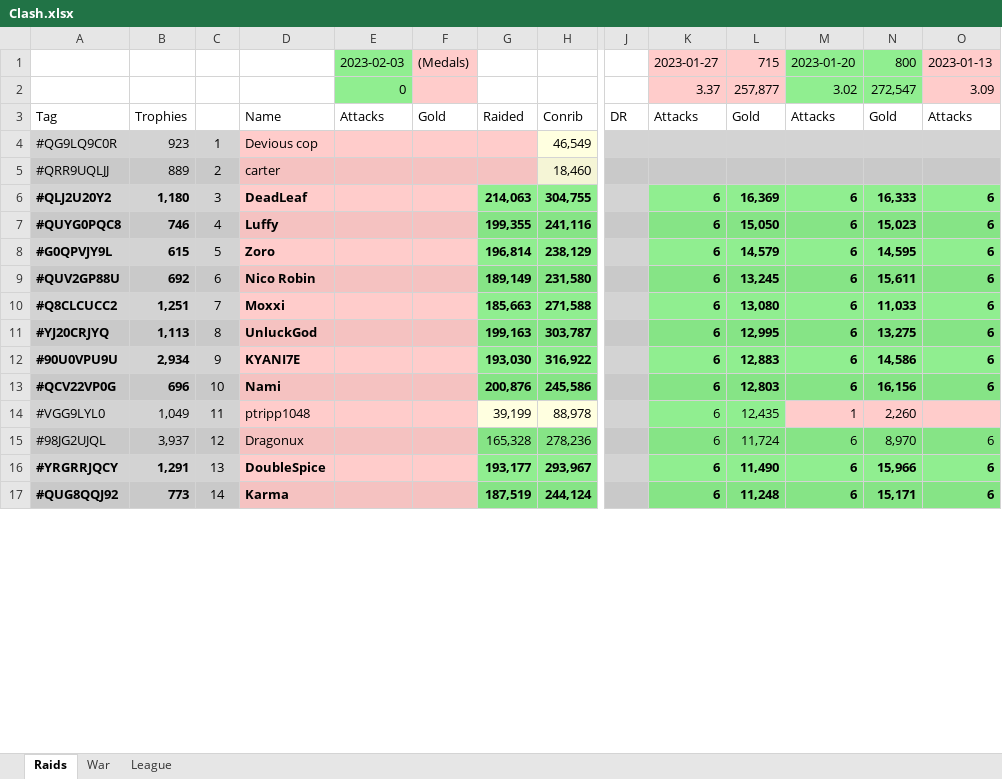
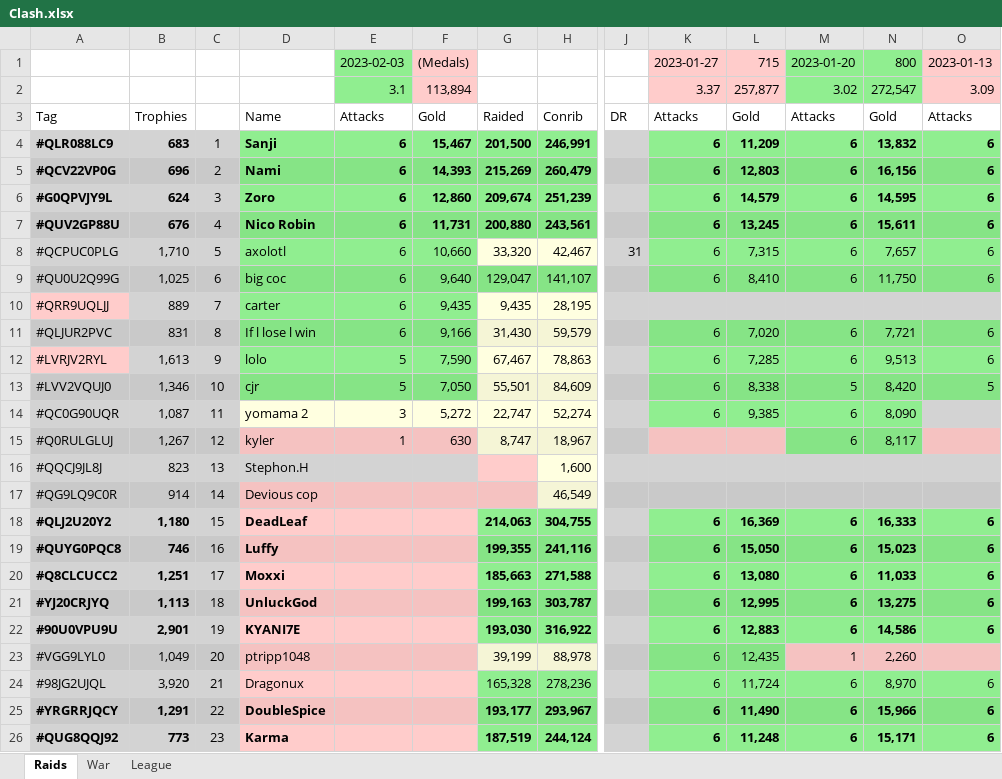
Before and after one commit to KYANI7E/Clans, an Excel workbook: Clash.xlsx, sheet Raids, drawn as a sheet; only a part is shown, gaps mark what is left out; values as stored, in another font and other column widths than the file's, no borders; removed rows and columns are numbered as before the commit, all else as after; rows hold the shown columns only; the diff covers the shown part only; the diff names each change by its address in the sheet, - before the commit and + after, or states it on an @@ line.

Commit message:
updating the clash file from bat automatic run

```diff
--- a/Clash.xlsx (sheet Raids)
+++ b/Clash.xlsx (sheet Raids)
-E2: 0
+E2: 3.1
-F2: (empty)
+F2: 113,894
+row 4: #QLR088LC9 | 683 | 1 | Sanji | 6 | 15,467 | 201,500 | 246,991 |  | 6 | 11,209 | 6 | 13,832 | 6
+row 5: #QCV22VP0G | 696 | 2 | Nami | 6 | 14,393 | 215,269 | 260,479 |  | 6 | 12,803 | 6 | 16,156 | 6
+row 6: #G0QPVJY9L | 624 | 3 | Zoro | 6 | 12,860 | 209,674 | 251,239 |  | 6 | 14,579 | 6 | 14,595 | 6
+row 7: #QUV2GP88U | 676 | 4 | Nico Robin | 6 | 11,731 | 200,880 | 243,561 |  | 6 | 13,245 | 6 | 15,611 | 6
+row 8: #QCPUC0PLG | 1,710 | 5 | axolotl | 6 | 10,660 | 33,320 | 42,467 | 31 | 6 | 7,315 | 6 | 7,657 | 6
+row 9: #QU0U2Q99G | 1,025 | 6 | big coc | 6 | 9,640 | 129,047 | 141,107 |  | 6 | 8,410 | 6 | 11,750 | 6
+row 10: #QRR9UQLJJ | 889 | 7 | carter | 6 | 9,435 | 9,435 | 28,195
+row 11: #QLJUR2PVC | 831 | 8 | If l lose l win | 6 | 9,166 | 31,430 | 59,579 |  | 6 | 7,020 | 6 | 7,721 | 6
+row 12: #LVRJV2RYL | 1,613 | 9 | lolo | 5 | 7,590 | 67,467 | 78,863 |  | 6 | 7,285 | 6 | 9,513 | 6
+row 13: #LVV2VQUJ0 | 1,346 | 10 | cjr | 5 | 7,050 | 55,501 | 84,609 |  | 6 | 8,338 | 5 | 8,420 | 5
+row 14: #QC0G90UQR | 1,087 | 11 | yomama 2 | 3 | 5,272 | 22,747 | 52,274 |  | 6 | 9,385 | 6 | 8,090
+row 15: #Q0RULGLUJ | 1,267 | 12 | kyler | 1 | 630 | 8,747 | 18,967 |  |  |  | 6 | 8,117
+row 16: #QQCJ9JL8J | 823 | 13 | Stephon.H |  |  |  | 1,600
-B17: 923
+B17: 914
-C17: 1
+C17: 14
-row 5: #QRR9UQLJJ | 889 | 2 | carter |  |  |  | 18,460
-C18: 3
+C18: 15
-C19: 4
+C19: 16
-row 8: #G0QPVJY9L | 615 | 5 | Zoro |  |  | 196,814 | 238,129 |  | 6 | 14,579 | 6 | 14,595 | 6
-row 9: #QUV2GP88U | 692 | 6 | Nico Robin |  |  | 189,149 | 231,580 |  | 6 | 13,245 | 6 | 15,611 | 6
-C20: 7
+C20: 17
-C21: 8
+C21: 18
-B22: 2,934
+B22: 2,901
-C22: 9
+C22: 19
-row 13: #QCV22VP0G | 696 | 10 | Nami |  |  | 200,876 | 245,586 |  | 6 | 12,803 | 6 | 16,156 | 6
-C23: 11
+C23: 20
-B24: 3,937
+B24: 3,920
-C24: 12
+C24: 21
-C25: 13
+C25: 22
-C26: 14
+C26: 23
```
Also changed, not shown: 3 added rows, 11 removed rows and 96 edited cells elsewhere in this sheet.
